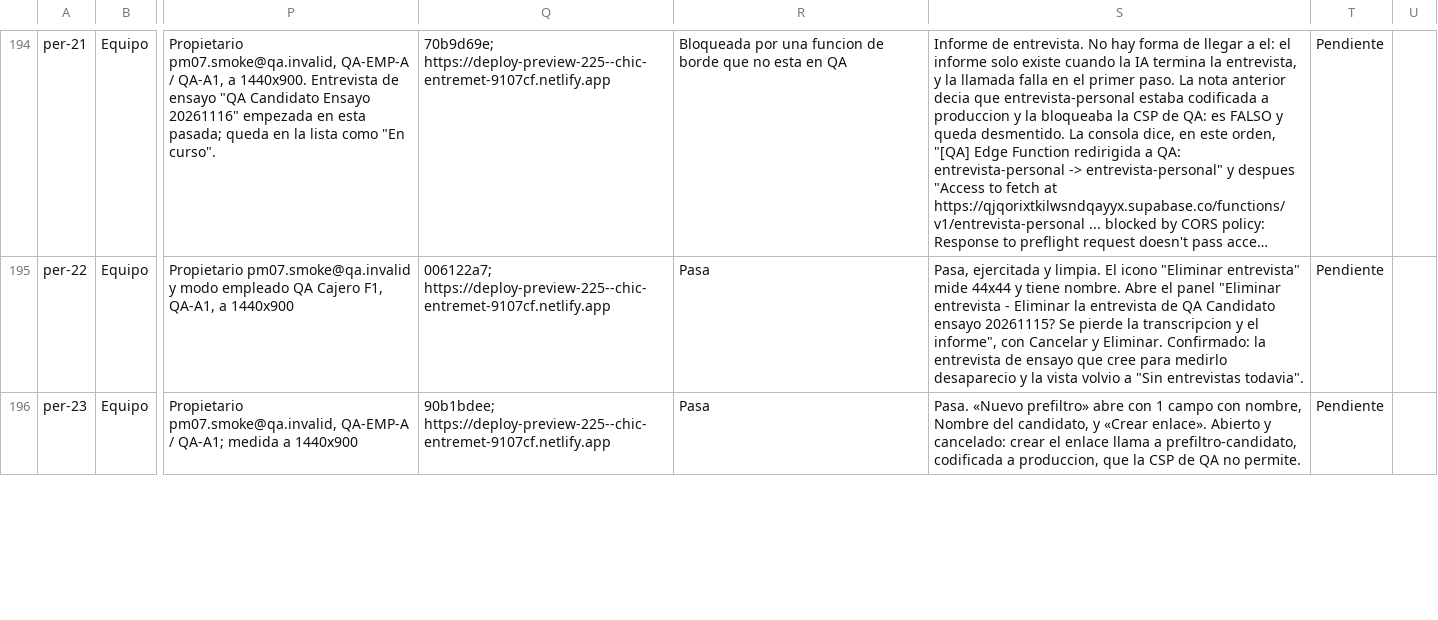
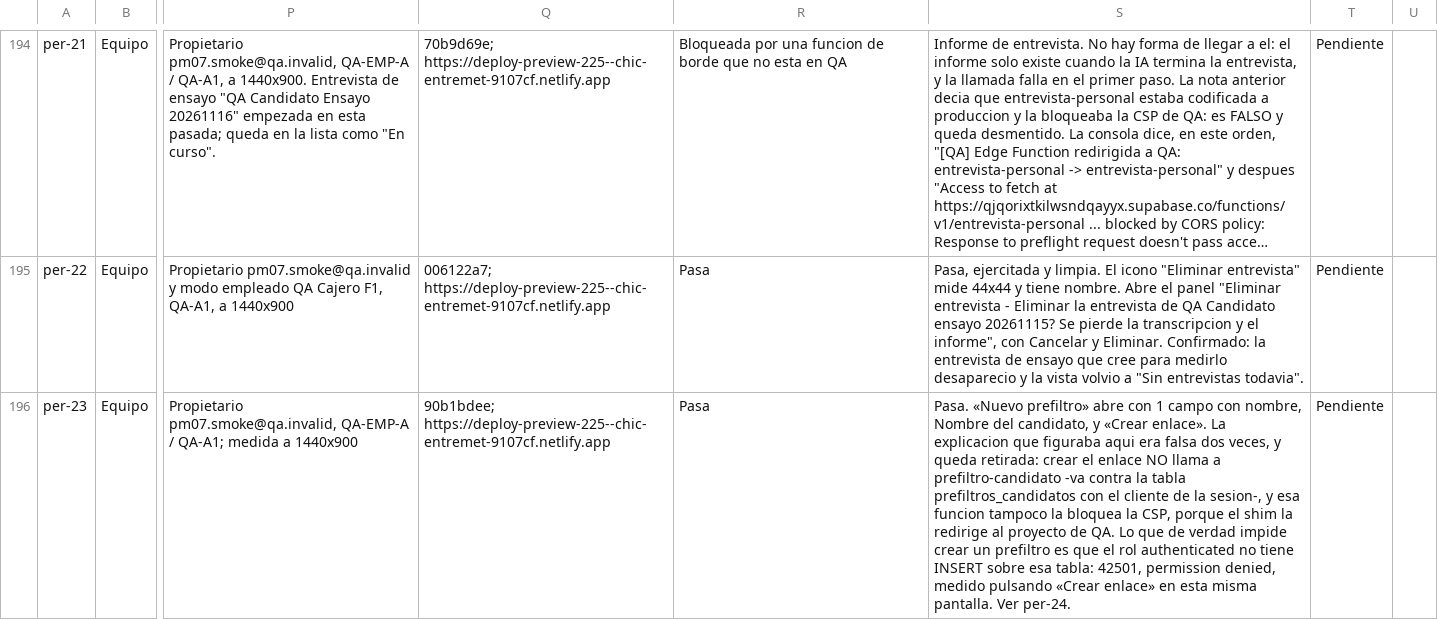
Before and after one commit to Plopezm1990/Almacen, a CSV file: docs/rediseno/MATRIZ-IMPLANTACION-QA.csv, drawn as a sheet; only a part is shown, gaps mark what is left out; long unchanged cells end in …; the diff covers the shown part only; the diff names each change by its address in the sheet, - before the commit and + after, or states it on an @@ line.

```diff
--- a/docs/rediseno/MATRIZ-IMPLANTACION-QA.csv
+++ b/docs/rediseno/MATRIZ-IMPLANTACION-QA.csv
-S196: …«Crear enlace». Abierto y cancelado: crear el enlace llama a prefiltro-candidato, codificada a produccion, que la CSP de QA no permite.
+S196: …«Crear enlace». La explicacion que figuraba aqui era falsa dos veces, y queda retirada: crear el enlace NO llama a prefiltro-candidato -va contra la tabla prefiltros_candidatos con el cliente de la sesion-, y esa funcion tampoco la bloquea la CSP, porque el shim la redirige al proyecto de QA. Lo que de verdad impide crear un prefiltro es que el rol authenticated no tiene INSERT sobre esa tabla: 42501, permission denied, medido pulsando «Crear enlace» en esta misma pantalla. Ver per-24.
```
Also changed, not shown: 6 edited cells elsewhere in this file, 1 other file.
